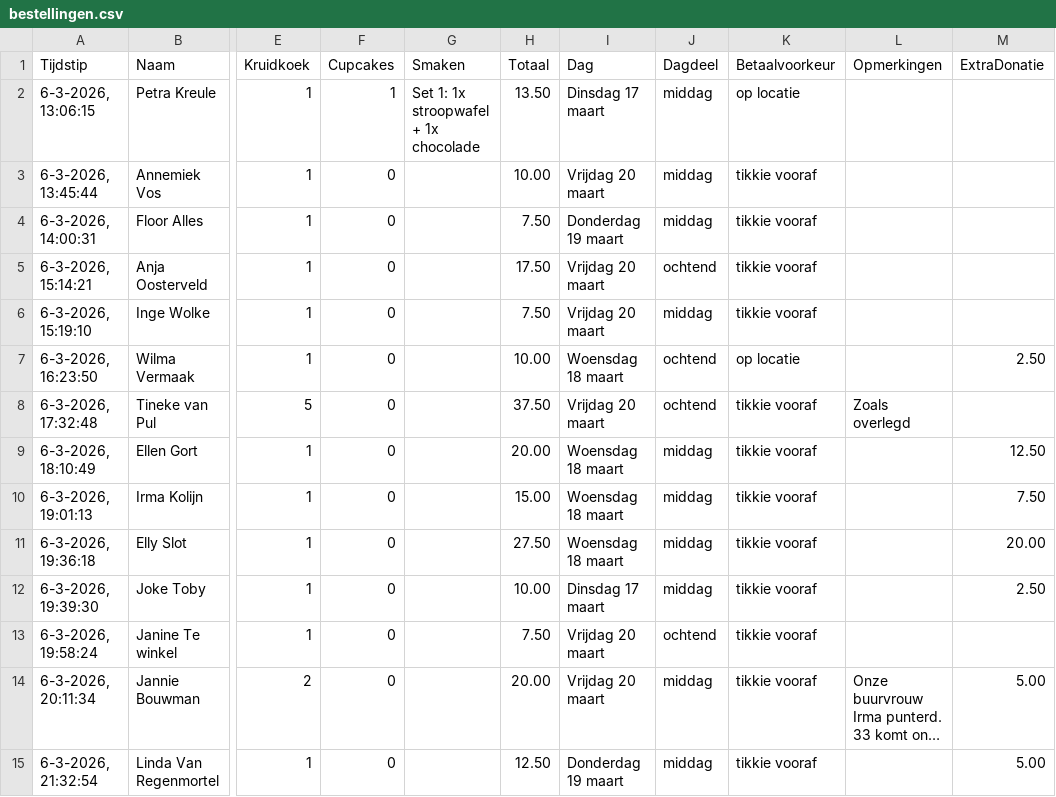
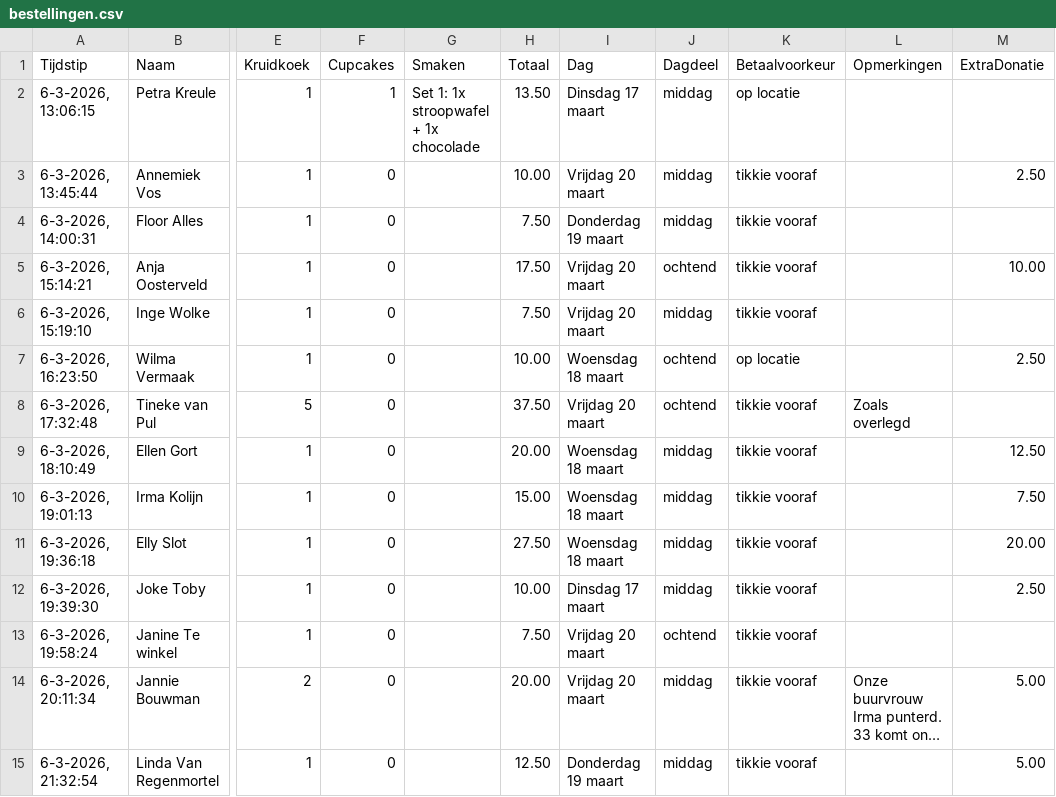
Before and after one commit to cjslabbekoorn-cmd/bakactie-Henco, a CSV file: bestellingen.csv, drawn as a sheet; only a part is shown, gaps mark what is left out; long unchanged cells end in …; the diff names each change by its address in the sheet, - before the commit and + after, or states it on an @@ line.

Commit message:
Fix email addresses and add extra donations
Updated email address for Annemiek Vos and Anja Oosterveld, and added extra donations for both.

```diff
--- a/bestellingen.csv
+++ b/bestellingen.csv
-M3 (ExtraDonatie): (empty)
+M3 (ExtraDonatie): 2.50
-M5 (ExtraDonatie): (empty)
+M5 (ExtraDonatie): 10.00
```
